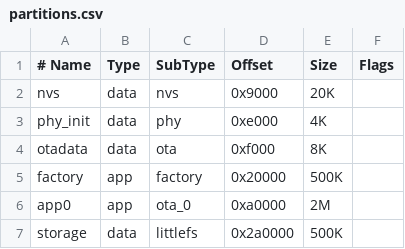
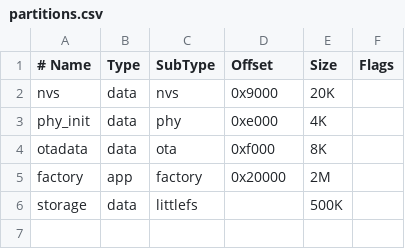
Before and after one commit to e2718281689/idol-c3, a CSV file: partitions.csv, drawn as a sheet.

```diff
--- a/partitions.csv
+++ b/partitions.csv
@@ -4,4 +4,3 @@ phy_init,  data, phy,        0xe000,      4K
 otadata,   data, ota,        0xf000,      8K
-factory,   app,  factory,    0x20000,     500K
-app0,      app,  ota_0,      0xa0000,     2M
-storage,   data, littlefs,   0x2a0000,    500K
+factory,   app,  factory,    0x20000,     2M
+storage,   data, littlefs,   ,    500K
```
Also changed, not shown: 2 other files.
